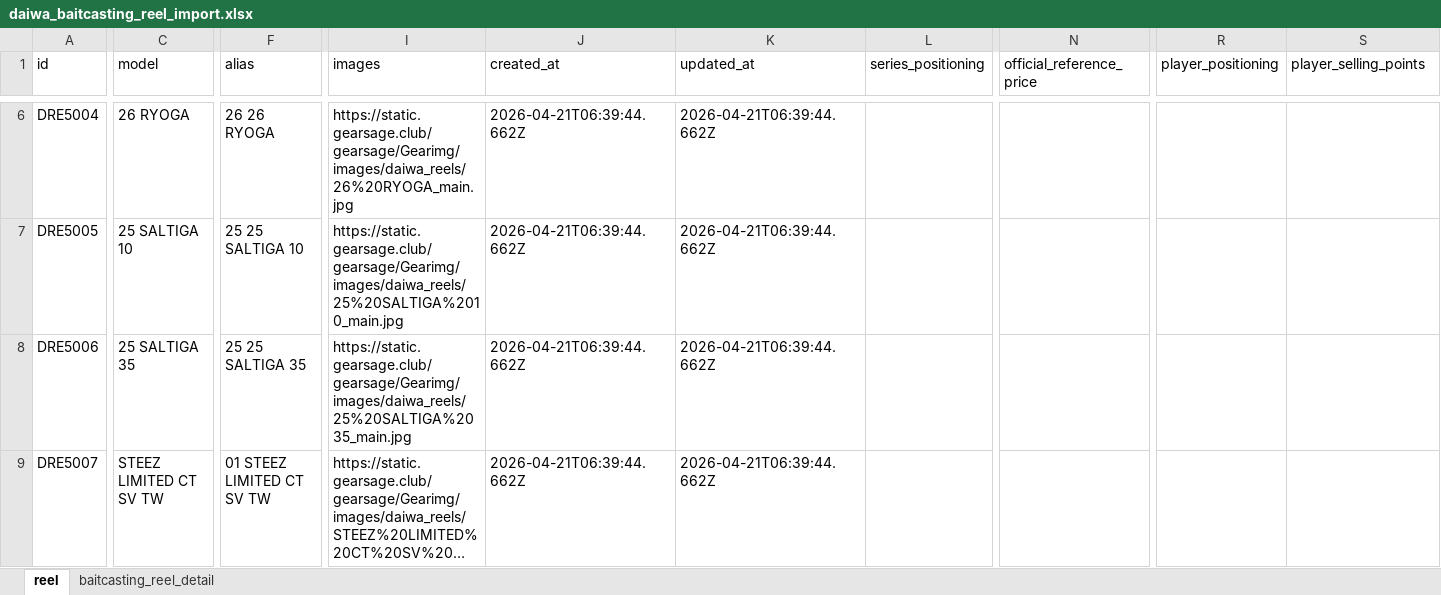
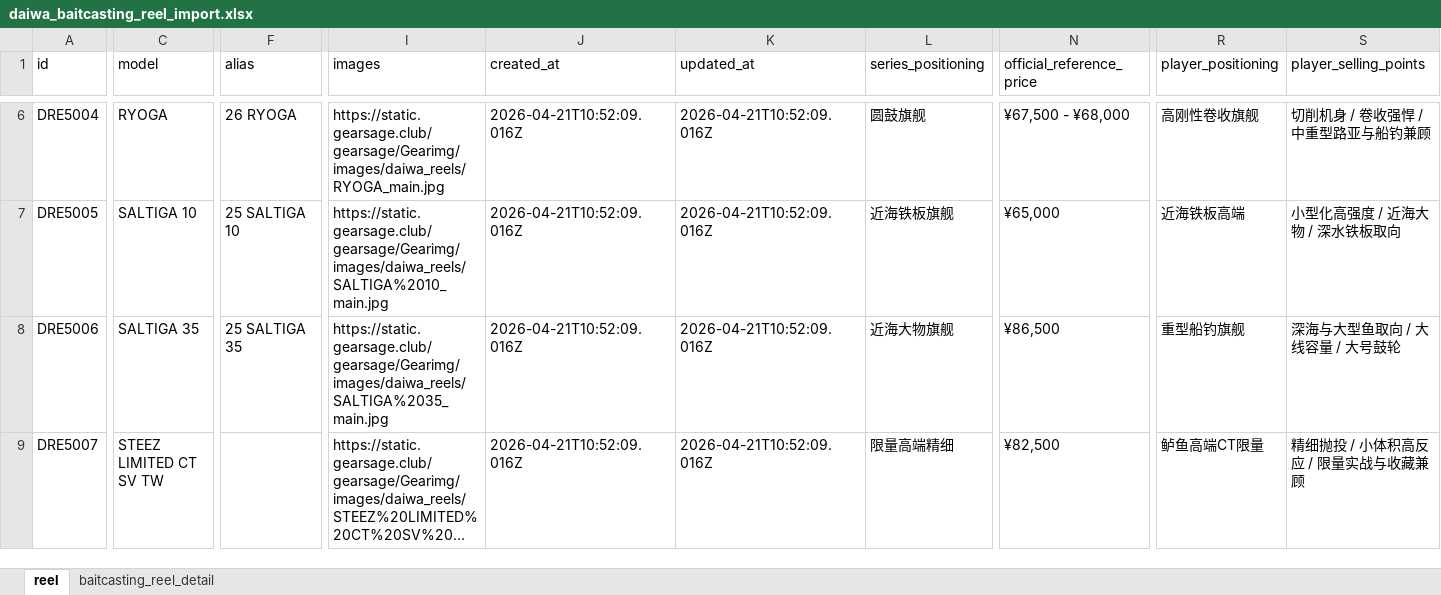
Before and after one commit to Dmaozhua/GearSage, an Excel workbook: GearSage-client/pkgGear/data_raw/daiwa_baitcasting_reel_import.xlsx, sheet reel, drawn as a sheet; only a part is shown, gaps mark what is left out; long unchanged cells end in …; values as stored, in another font and other column widths than the file's, no borders; the diff covers the shown part only; the diff names each change by its address in the sheet, - before the commit and + after, or states it on an @@ line.

```diff
--- a/GearSage-client/pkgGear/data_raw/daiwa_baitcasting_reel_import.xlsx (sheet reel)
+++ b/GearSage-client/pkgGear/data_raw/daiwa_baitcasting_reel_import.xlsx (sheet reel)
-C6 (model): 26 RYOGA
+C6 (model): RYOGA
-F6 (alias): 26 26 RYOGA
+F6 (alias): 26 RYOGA
-I6 (images): https://static.gearsage.club/gearsage/Gearimg/images/daiwa_reels/26%20RYOGA_main.jpg
+I6 (images): https://static.gearsage.club/gearsage/Gearimg/images/daiwa_reels/RYOGA_main.jpg
-J6:J9 (created_at): 2026-04-21T06:39:44.662Z
+J6:J9 (created_at): 2026-04-21T10:52:09.016Z
-K6:K9 (updated_at): 2026-04-21T06:39:44.662Z
+K6:K9 (updated_at): 2026-04-21T10:52:09.016Z
-L6 (series_positioning): (empty)
+L6 (series_positioning): 圆鼓旗舰
-N6 (official_reference_price): (empty)
+N6 (official_reference_price): ¥67,500 - ¥68,000
-R6 (player_positioning): (empty)
+R6 (player_positioning): 高刚性卷收旗舰
-S6 (player_selling_points): (empty)
+S6 (player_selling_points): 切削机身 / 卷收强悍 / 中重型路亚与船钓兼顾
-C7 (model): 25 SALTIGA 10
+C7 (model): SALTIGA 10
-F7 (alias): 25 25 SALTIGA 10
+F7 (alias): 25 SALTIGA 10
-I7 (images): https://static.gearsage.club/gearsage/Gearimg/images/daiwa_reels/25%20SALTIGA%2010_main.jpg
+I7 (images): https://static.gearsage.club/gearsage/Gearimg/images/daiwa_reels/SALTIGA%2010_main.jpg
-L7 (series_positioning): (empty)
+L7 (series_positioning): 近海铁板旗舰
-N7 (official_reference_price): (empty)
+N7 (official_reference_price): ¥65,000
-R7 (player_positioning): (empty)
+R7 (player_positioning): 近海铁板高端
-S7 (player_selling_points): (empty)
+S7 (player_selling_points): 小型化高强度 / 近海大物 / 深水铁板取向
-C8 (model): 25 SALTIGA 35
+C8 (model): SALTIGA 35
-F8 (alias): 25 25 SALTIGA 35
+F8 (alias): 25 SALTIGA 35
-I8 (images): https://static.gearsage.club/gearsage/Gearimg/images/daiwa_reels/25%20SALTIGA%2035_main.jpg
+I8 (images): https://static.gearsage.club/gearsage/Gearimg/images/daiwa_reels/SALTIGA%2035_main.jpg
-L8 (series_positioning): (empty)
+L8 (series_positioning): 近海大物旗舰
-N8 (official_reference_price): (empty)
+N8 (official_reference_price): ¥86,500
-R8 (player_positioning): (empty)
+R8 (player_positioning): 重型船钓旗舰
-S8 (player_selling_points): (empty)
+S8 (player_selling_points): 深海与大型鱼取向 / 大线容量 / 大号鼓轮
-F9 (alias): 01 STEEZ LIMITED CT SV TW
+F9 (alias): (empty)
-L9 (series_positioning): (empty)
+L9 (series_positioning): 限量高端精细
-N9 (official_reference_price): (empty)
+N9 (official_reference_price): ¥82,500
-R9 (player_positioning): (empty)
+R9 (player_positioning): 鲈鱼高端CT限量
-S9 (player_selling_points): (empty)
+S9 (player_selling_points): 精细抛投 / 小体积高反应 / 限量实战与收藏兼顾
```
Also changed, not shown: 3 added rows and 158 edited cells elsewhere in this sheet, sheet baitcasting_reel_detail, 6 other files.
